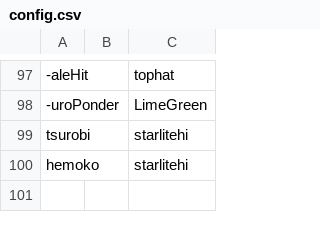
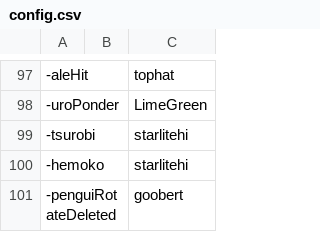
Before and after one commit to goobert/yno-commumoji-data, a CSV file: config.csv, drawn as a sheet; only a part is shown, gaps mark what is left out.

Commit message:
add -penguiRotateDeleted by goobert

```diff
--- a/config.csv
+++ b/config.csv
@@ -98,3 +98,4 @@
 -uroPonder,,LimeGreen
-tsurobi,,starlitehi
-hemoko,,starlitehi
+-tsurobi,,starlitehi
+-hemoko,,starlitehi
+-penguiRotateDeleted,,goobert
```
Also changed, not shown: 1 other file.
